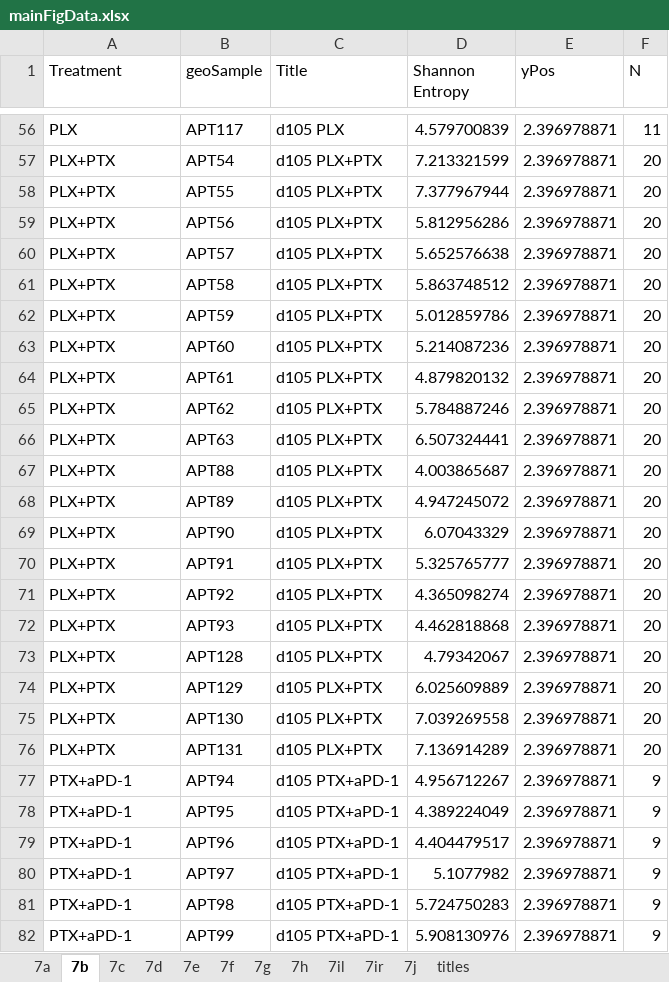
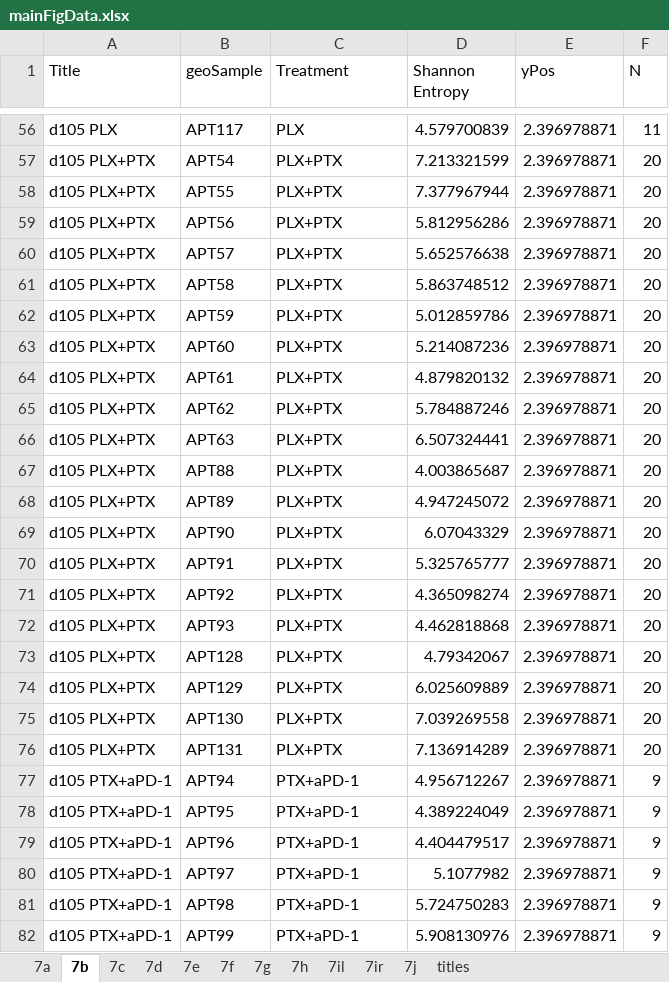
Before and after one commit to weshorton/PoissonnierEtAl_2026, an Excel workbook: data/fig7/mainFigData.xlsx, sheet 7b, drawn as a sheet; only a part is shown, gaps mark what is left out; values as stored, in another font and other column widths than the file's, no borders; the diff covers the shown part only; the diff names each change by its address in the sheet, - before the commit and + after, or states it on an @@ line.

```diff
--- a/data/fig7/mainFigData.xlsx (sheet 7b)
+++ b/data/fig7/mainFigData.xlsx (sheet 7b)
-A1: Treatment
+A1: Title
-C1: Title
+C1: Treatment
-A56 (Title): PLX
+A56 (Title): d105 PLX
-C56 (Treatment): d105 PLX
+C56 (Treatment): PLX
-A57:A76 (Title): PLX+PTX
+A57:A76 (Title): d105 PLX+PTX
-C57:C76 (Treatment): d105 PLX+PTX
+C57:C76 (Treatment): PLX+PTX
-A77:A82 (Title): PTX+aPD-1
+A77:A82 (Title): d105 PTX+aPD-1
-C77:C82 (Treatment): d105 PTX+aPD-1
+C77:C82 (Treatment): PTX+aPD-1
```
Also changed, not shown: 249 edited cells elsewhere in this sheet, sheet 7a, data/fig7/suppFigData.xlsx, fig2/boxplotSampleCounts.xlsx, 57 other files.
